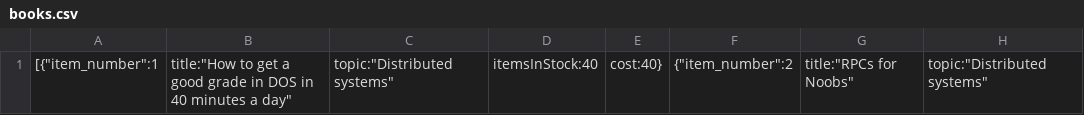
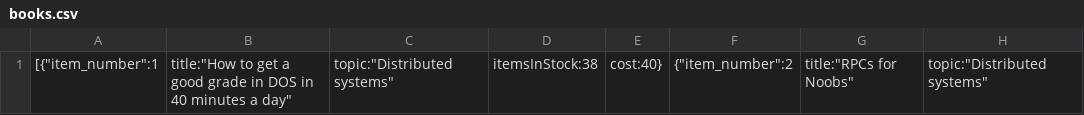
Before and after one commit to MustafaRamahi/Dos_project, a CSV file: Catalog/books.csv, drawn as a sheet; only a part is shown; the diff names each change by its address in the sheet, - before the commit and + after, or states it on an @@ line.

```diff
--- a/Catalog/books.csv
+++ b/Catalog/books.csv
-D1: itemsInStock:40
+D1: itemsInStock:38
```
Also changed, not shown: Order/order.csv, 13 other files.
